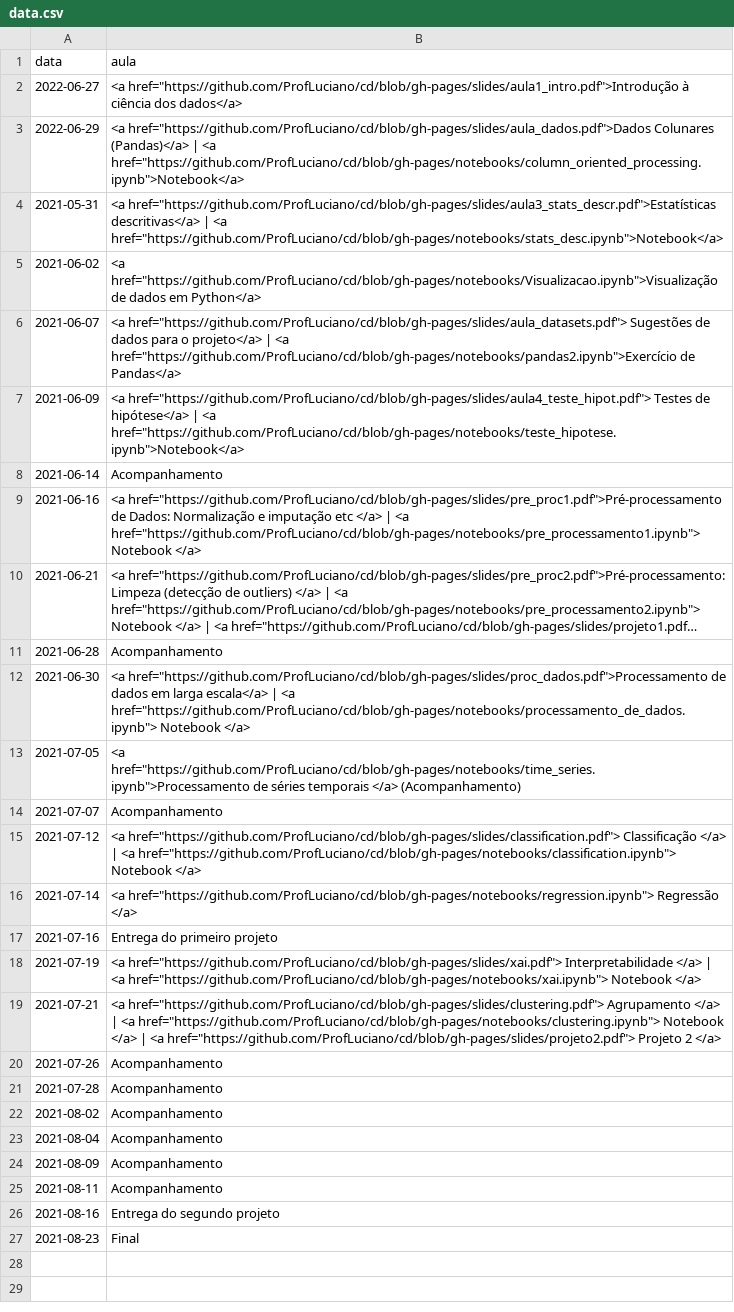
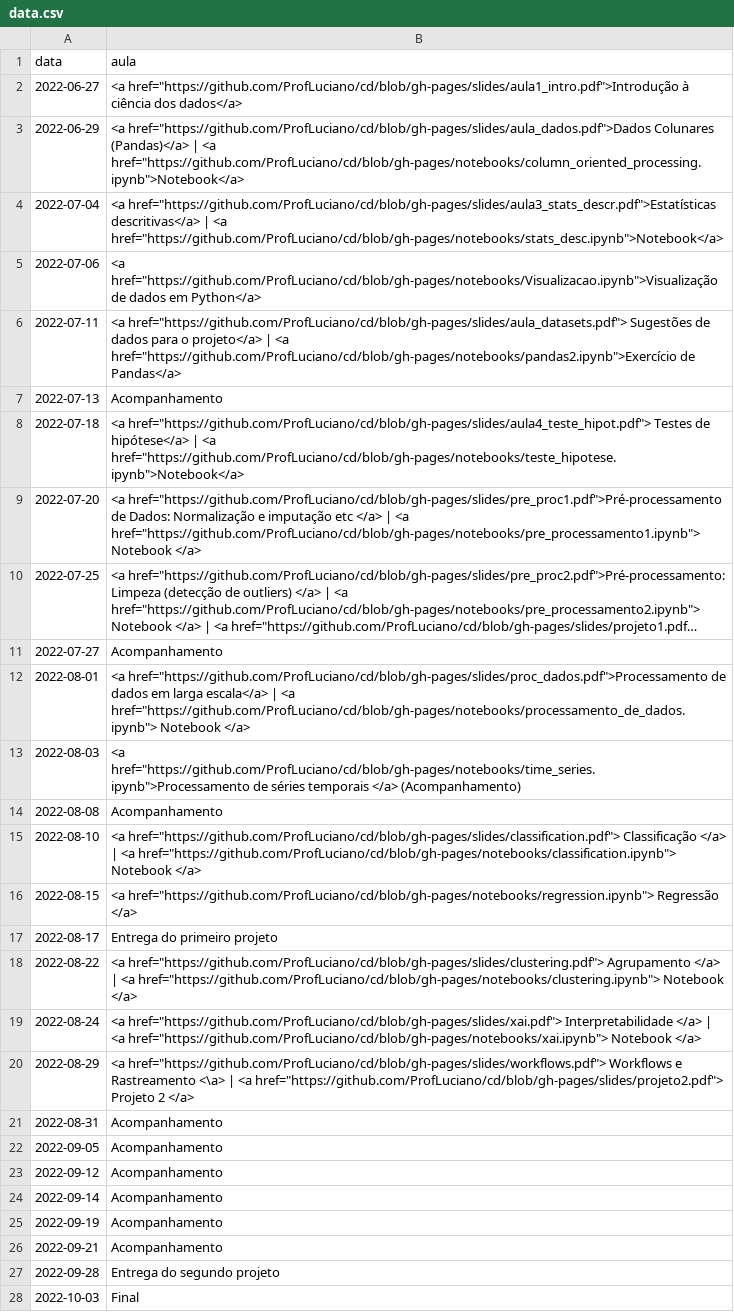
Before and after one commit to ProfLuciano/cd, a CSV file: pages/data.csv, drawn as a sheet; long unchanged cells end in …; removed rows and columns are numbered as before the commit, all else as after; the diff names each change by its address in the sheet, - before the commit and + after, or states it on an @@ line.

Commit message:
Update data.csv

```diff
--- a/pages/data.csv
+++ b/pages/data.csv
-A4 (data): 2021-05-31
+A4 (data): 2022-07-04
-A5 (data): 2021-06-02
+A5 (data): 2022-07-06
-A6 (data): 2021-06-07
+A6 (data): 2022-07-11
-row 7: 2021-06-09 | <a href="https://github.com/ProfLuciano/cd/blob/gh-pages/slides/aula4_teste_hipot.pdf"> Testes de hipótese</a> | <a href="https://github.com/ProfLuciano/cd/blob/gh-pages/notebooks/teste_hipotese.ipynb">Notebook</a>
-A7 (data): 2021-06-14
+A7 (data): 2022-07-13
+row 8: 2022-07-18 | <a href="https://github.com/ProfLuciano/cd/blob/gh-pages/slides/aula4_teste_hipot.pdf"> Testes de hipótese</a> | <a href="https://github.com/ProfLuciano/cd/blob/gh-pages/notebooks/teste_hipotese.ipynb">Notebook</a>
-A9 (data): 2021-06-16
+A9 (data): 2022-07-20
-A10 (data): 2021-06-21
+A10 (data): 2022-07-25
-A11 (data): 2021-06-28
+A11 (data): 2022-07-27
-A12 (data): 2021-06-30
+A12 (data): 2022-08-01
-A13 (data): 2021-07-05
+A13 (data): 2022-08-03
-A14 (data): 2021-07-07
+A14 (data): 2022-08-08
-A15 (data): 2021-07-12
+A15 (data): 2022-08-10
-A16 (data): 2021-07-14
+A16 (data): 2022-08-15
-A17 (data): 2021-07-16
+A17 (data): 2022-08-17
+row 18: 2022-08-22 | <a href="https://github.com/ProfLuciano/cd/blob/gh-pages/slides/clustering.pdf"> Agrupamento </a> | <a href="https://github.com/ProfLuciano/cd/blob/gh-pages/notebooks/clustering.ipynb"> Notebook </a>
-A19 (data): 2021-07-19
+A19 (data): 2022-08-24
-row 19: 2021-07-21 | <a href="https://github.com/ProfLuciano/cd/blob/gh-pages/slides/clustering.pdf"> Agrupamento </a> | <a href="https://github.com/ProfLuciano/cd/blob/gh-pages/notebooks/clustering.ipynb"> Notebook </a> | <a href="https://github.com/ProfLuciano/cd/blob/gh-pages/slides/projeto2.pdf"> Projeto 2 </a>
+row 20: 2022-08-29 | <a href="https://github.com/ProfLuciano/cd/blob/gh-pages/slides/workflows.pdf"> Workflows e Rastreamento <\a> | <a href="https://github.com/ProfLuciano/cd/blob/gh-pages/slides/projeto2.pdf"> Projeto 2 </a>
-A21 (data): 2021-07-26
+A21 (data): 2022-08-31
-A22 (data): 2021-07-28
+A22 (data): 2022-09-05
-A23 (data): 2021-08-02
+A23 (data): 2022-09-12
-A24 (data): 2021-08-04
+A24 (data): 2022-09-14
-A25 (data): 2021-08-09
+A25 (data): 2022-09-19
-A26 (data): 2021-08-11
+A26 (data): 2022-09-21
-A27 (data): 2021-08-16
+A27 (data): 2022-09-28
-A28 (data): 2021-08-23
+A28 (data): 2022-10-03
```
